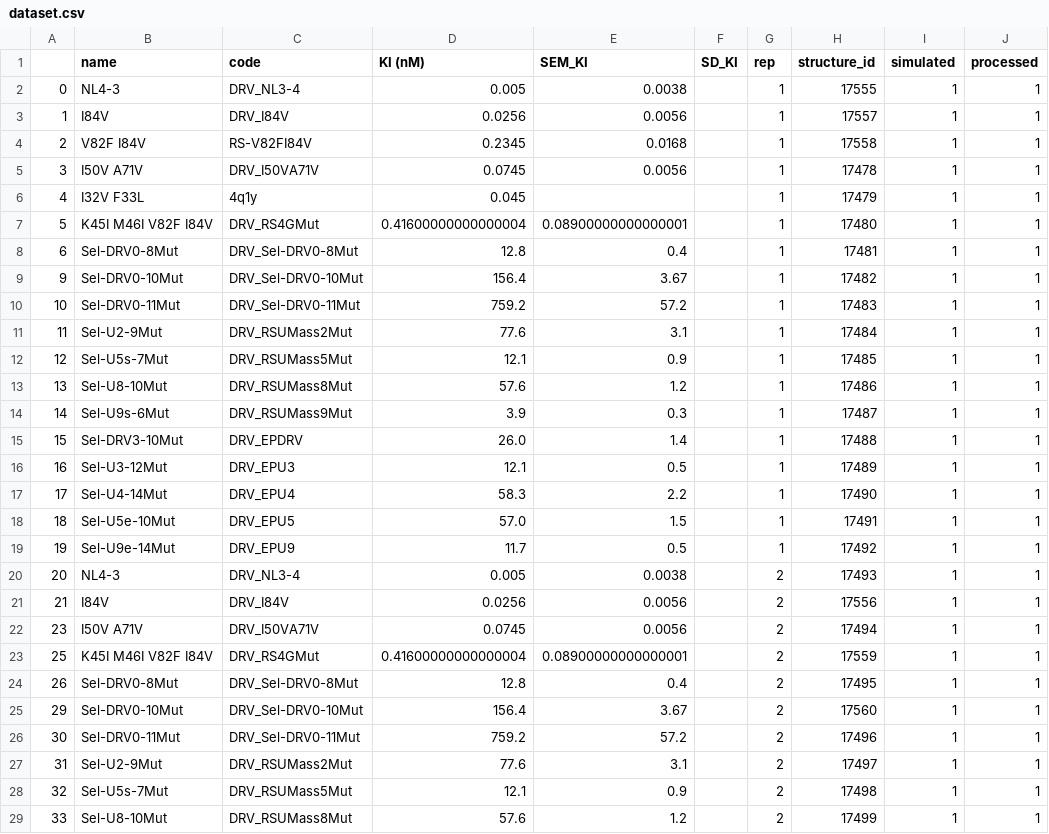
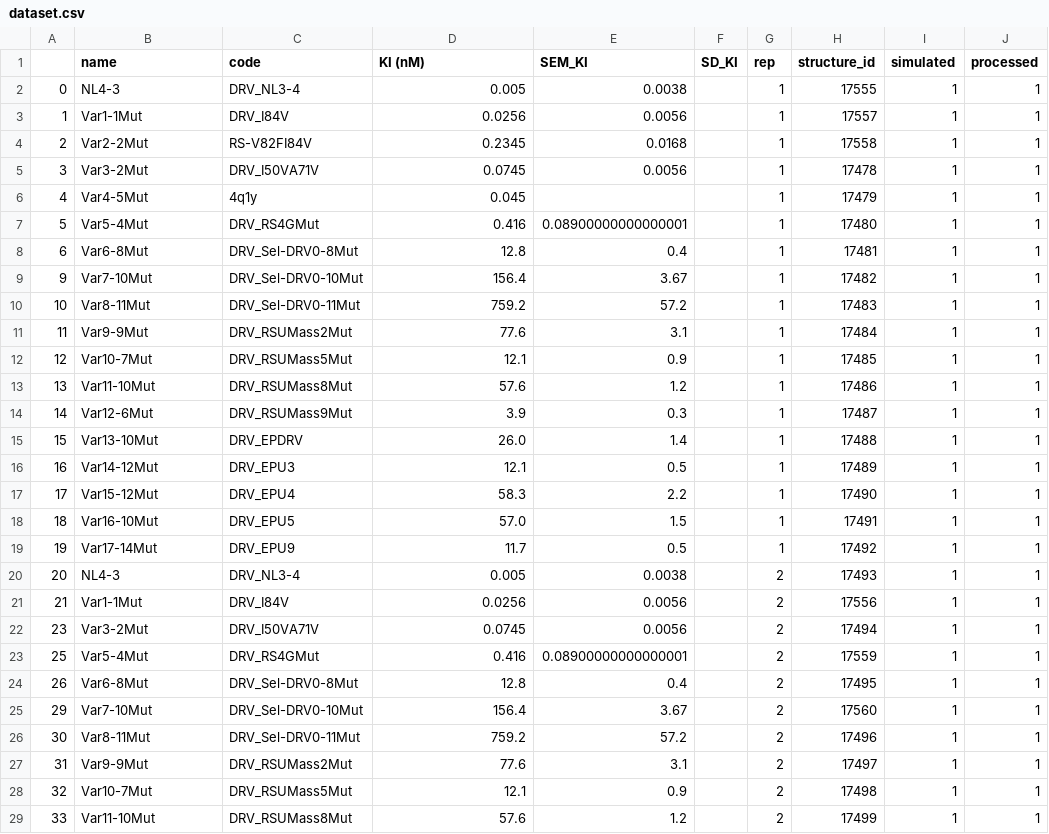
Before and after one commit to SchifferLab/ROBUST, a CSV file: examples/HIV/data/dataset.csv, drawn as a sheet; only a part is shown; the diff covers the shown part only; the diff names each change by its address in the sheet, - before the commit and + after, or states it on an @@ line.

```diff
--- a/examples/HIV/data/dataset.csv
+++ b/examples/HIV/data/dataset.csv
-B3 (name): I84V
+B3 (name): Var1-1Mut
-B4 (name): V82F I84V
+B4 (name): Var2-2Mut
-B5 (name): I50V A71V
+B5 (name): Var3-2Mut
-B6 (name): I32V F33L
+B6 (name): Var4-5Mut
-B7 (name): K45I M46I V82F I84V
+B7 (name): Var5-4Mut
-D7 (KI (nM)): 0.41600000000000004
+D7 (KI (nM)): 0.416
-B8 (name): Sel-DRV0-8Mut
+B8 (name): Var6-8Mut
-B9 (name): Sel-DRV0-10Mut
+B9 (name): Var7-10Mut
-B10 (name): Sel-DRV0-11Mut
+B10 (name): Var8-11Mut
-B11 (name): Sel-U2-9Mut
+B11 (name): Var9-9Mut
-B12 (name): Sel-U5s-7Mut
+B12 (name): Var10-7Mut
-B13 (name): Sel-U8-10Mut
+B13 (name): Var11-10Mut
-B14 (name): Sel-U9s-6Mut
+B14 (name): Var12-6Mut
-B15 (name): Sel-DRV3-10Mut
+B15 (name): Var13-10Mut
-B16 (name): Sel-U3-12Mut
+B16 (name): Var14-12Mut
-B17 (name): Sel-U4-14Mut
+B17 (name): Var15-12Mut
-B18 (name): Sel-U5e-10Mut
+B18 (name): Var16-10Mut
-B19 (name): Sel-U9e-14Mut
+B19 (name): Var17-14Mut
-B21 (name): I84V
+B21 (name): Var1-1Mut
-B22 (name): I50V A71V
+B22 (name): Var3-2Mut
-B23 (name): K45I M46I V82F I84V
+B23 (name): Var5-4Mut
-D23 (KI (nM)): 0.41600000000000004
+D23 (KI (nM)): 0.416
-B24 (name): Sel-DRV0-8Mut
+B24 (name): Var6-8Mut
-B25 (name): Sel-DRV0-10Mut
+B25 (name): Var7-10Mut
-B26 (name): Sel-DRV0-11Mut
+B26 (name): Var8-11Mut
-B27 (name): Sel-U2-9Mut
+B27 (name): Var9-9Mut
-B28 (name): Sel-U5s-7Mut
+B28 (name): Var10-7Mut
-B29 (name): Sel-U8-10Mut
+B29 (name): Var11-10Mut
```
Also changed, not shown: 65 edited cells elsewhere in this file, 56 other files.
